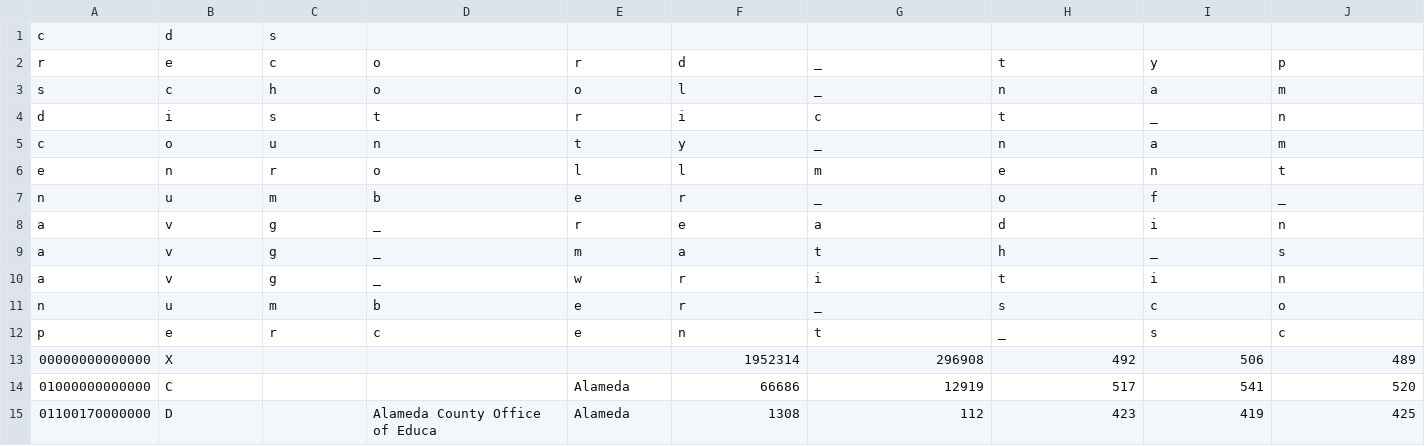
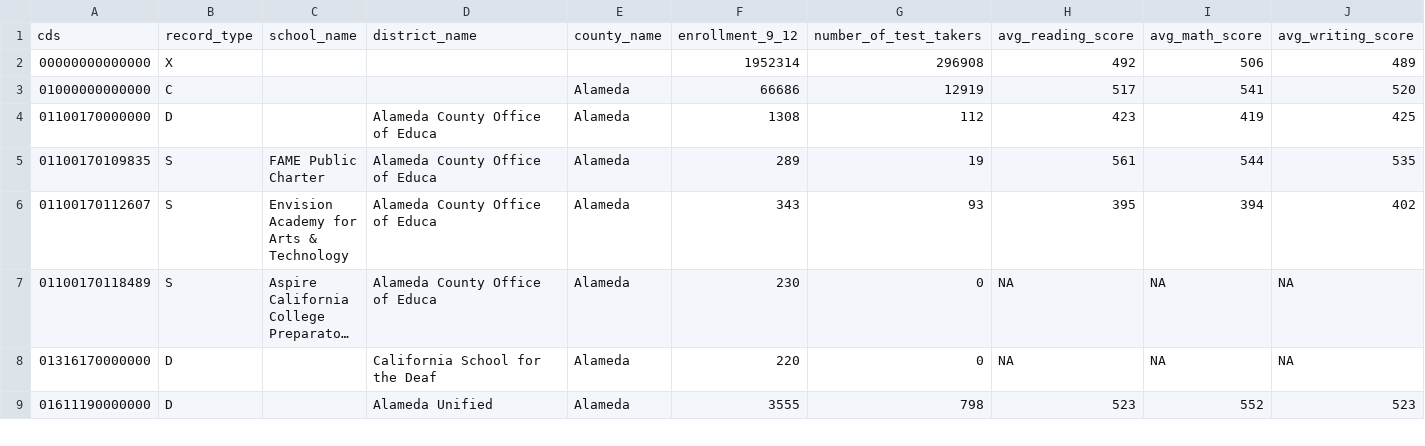
Before and after one commit to dannguyen/python-notebooks-data-wrangling, a CSV file: data/schools/extracted/sat-2014.csv, drawn as a sheet; only a part is shown; the shorter side is filled out with more unchanged rows; long unchanged cells end in …; removed rows and columns are numbered as before the commit, all else as after; rows hold the shown columns only; the diff names each change by its address in the sheet, - before the commit and + after, or states it on an @@ line.

```diff
--- a/data/schools/extracted/sat-2014.csv
+++ b/data/schools/extracted/sat-2014.csv
-row 1: c | d | s
-row 2: r | e | c | o | r | d | _ | t | y | p
-row 3: s | c | h | o | o | l | _ | n | a | m
-row 4: d | i | s | t | r | i | c | t | _ | n
-row 5: c | o | u | n | t | y | _ | n | a | m
-row 6: e | n | r | o | l | l | m | e | n | t
-row 7: n | u | m | b | e | r | _ | o | f | _
-row 8: a | v | g | _ | r | e | a | d | i | n
-row 9: a | v | g | _ | m | a | t | h | _ | s
-row 10: a | v | g | _ | w | r | i | t | i | n
-row 11: n | u | m | b | e | r | _ | s | c | o
-row 12: p | e | r | c | e | n | t | _ | s | c
+row 1: cds | record_type | school_name | district_name | county_name | enrollment_9_12 | number_of_test_takers | avg_reading_score | avg_math_score | avg_writing_score
```
Also changed, not shown: 4 other files.
